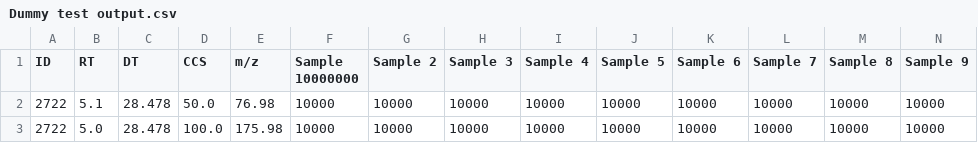
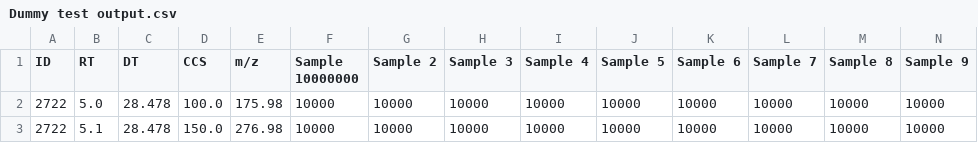
Before and after one commit to greg1d/PFAS-IMplementor-for-Mass-Spectrometry--PIMMS-, a CSV file: PIMMS v1.2/import folder/Dummy test output.csv, drawn as a sheet; only a part is shown; removed rows and columns are numbered as before the commit, all else as after; rows hold the shown columns only; the diff names each change by its address in the sheet, - before the commit and + after, or states it on an @@ line.

```diff
--- a/PIMMS v1.2/import folder/Dummy test output.csv
+++ b/PIMMS v1.2/import folder/Dummy test output.csv
-row 2: 2722 | 5.1 | 28.478 | 50.0 | 76.98 | 10000 | 10000 | 10000 | 10000 | 10000 | 10000 | 10000 | 10000 | 10000
+row 3: 2722 | 5.1 | 28.478 | 150.0 | 276.98 | 10000 | 10000 | 10000 | 10000 | 10000 | 10000 | 10000 | 10000 | 10000
```
Also changed, not shown: PIMMS v1.2/data/Dummy test blank subtracted data.csv.
